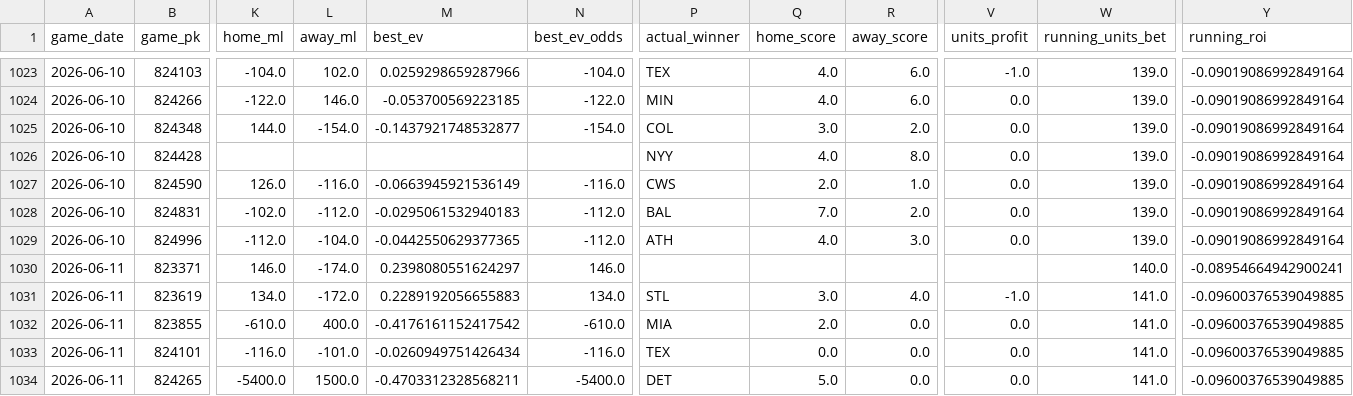
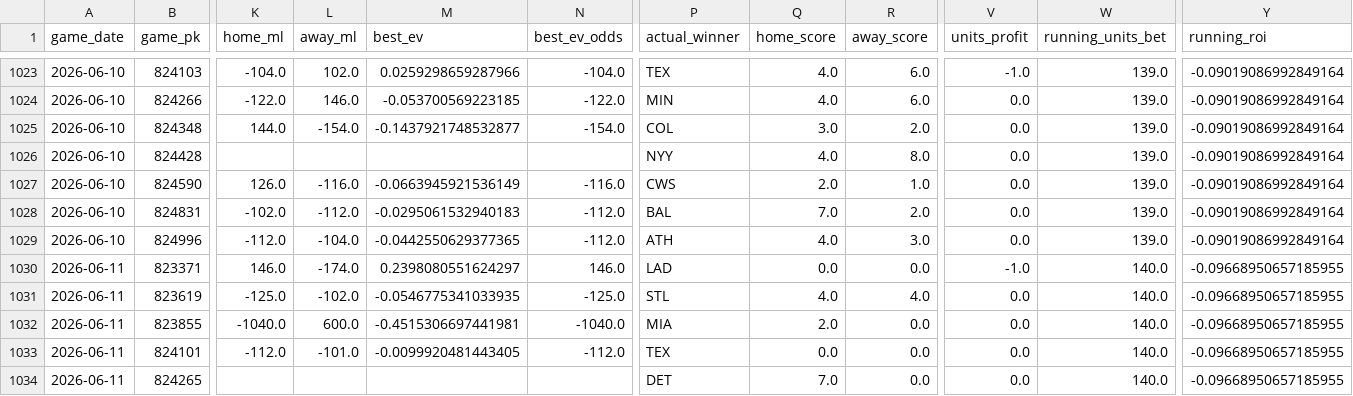
Before and after one commit to tyler-janak/TheBullpenBet, a CSV file: 2026_picks_accuracy.csv, drawn as a sheet; only a part is shown, gaps mark what is left out; the diff covers the shown part only; the diff names each change by its address in the sheet, - before the commit and + after, or states it on an @@ line.

```diff
--- a/2026_picks_accuracy.csv
+++ b/2026_picks_accuracy.csv
-P1030 (actual_winner): (empty)
+P1030 (actual_winner): LAD
-Q1030 (home_score): (empty)
+Q1030 (home_score): 0.0
-R1030 (away_score): (empty)
+R1030 (away_score): 0.0
-V1030 (units_profit): (empty)
+V1030 (units_profit): -1.0
-Y1030 (running_roi): -0.08954664942900241
+Y1030 (running_roi): -0.09668950657185955
-K1031 (home_ml): 134.0
+K1031 (home_ml): -125.0
-L1031 (away_ml): -172.0
+L1031 (away_ml): -102.0
-M1031 (best_ev): 0.2289192056655883
+M1031 (best_ev): -0.0546775341033935
-N1031 (best_ev_odds): 134.0
+N1031 (best_ev_odds): -125.0
-Q1031 (home_score): 3.0
+Q1031 (home_score): 4.0
-V1031 (units_profit): -1.0
+V1031 (units_profit): 0.0
-W1031:W1034 (running_units_bet): 141.0
+W1031:W1034 (running_units_bet): 140.0
-Y1031:Y1034 (running_roi): -0.09600376539049885
+Y1031:Y1034 (running_roi): -0.09668950657185955
-K1032 (home_ml): -610.0
+K1032 (home_ml): -1040.0
-L1032 (away_ml): 400.0
+L1032 (away_ml): 600.0
-M1032 (best_ev): -0.4176161152417542
+M1032 (best_ev): -0.4515306697441981
-N1032 (best_ev_odds): -610.0
+N1032 (best_ev_odds): -1040.0
-K1033 (home_ml): -116.0
+K1033 (home_ml): -112.0
-M1033 (best_ev): -0.0260949751426434
+M1033 (best_ev): -0.0099920481443405
-N1033 (best_ev_odds): -116.0
+N1033 (best_ev_odds): -112.0
-K1034 (home_ml): -5400.0
+K1034 (home_ml): (empty)
-L1034 (away_ml): 1500.0
+L1034 (away_ml): (empty)
-M1034 (best_ev): -0.4703312328568211
+M1034 (best_ev): (empty)
-N1034 (best_ev_odds): -5400.0
+N1034 (best_ev_odds): (empty)
-Q1034 (home_score): 5.0
+Q1034 (home_score): 7.0
```
Also changed, not shown: 15 edited cells elsewhere in this file, outputs/hitterspitchers_today.csv, outputs/today_bets_to_make.csv, 3 other files.
